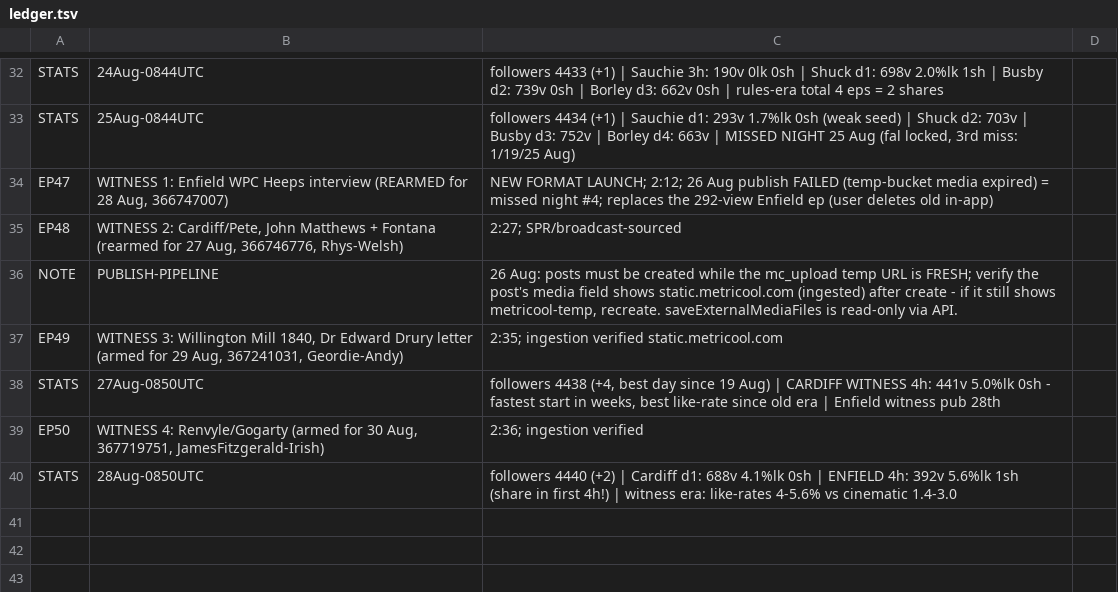
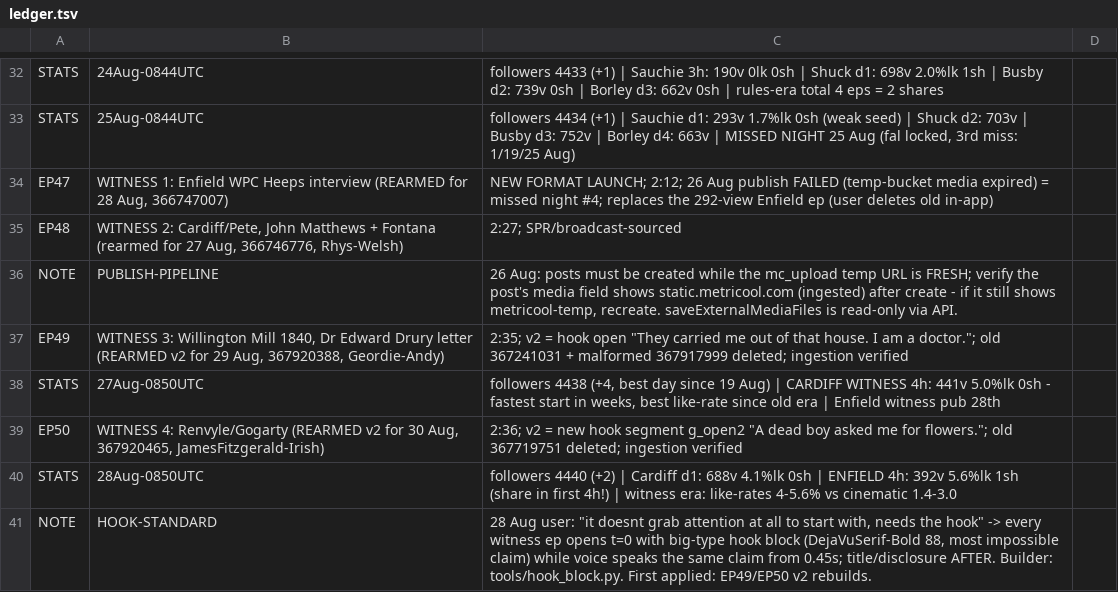
Before and after one commit to NorthBearMedia/nbm, a TSV file: wtpn/channel-audit/ledger.tsv, drawn as a sheet; only a part is shown, gaps mark what is left out.

```diff
--- a/wtpn/channel-audit/ledger.tsv
+++ b/wtpn/channel-audit/ledger.tsv
@@ -36,5 +36,6 @@ EP48	WITNESS 2: Cardiff/Pete, John Matthews + Fontana (rearmed for 27 Aug, 36674
 NOTE	PUBLISH-PIPELINE	26 Aug: posts must be created while the mc_upload temp URL is FRESH; verify the post's media field shows static.metricool.com (ingested) after create - if it still shows metricool-temp, recreate. saveExternalMediaFiles is read-only via API.
-EP49	WITNESS 3: Willington Mill 1840, Dr Edward Drury letter (armed for 29 Aug, 367241031, Geordie-Andy)	2:35; ingestion verified static.metricool.com
+EP49	WITNESS 3: Willington Mill 1840, Dr Edward Drury letter (REARMED v2 for 29 Aug, 367920388, Geordie-Andy)	2:35; v2 = hook open "They carried me out of that house. I am a doctor."; old 367241031 + malformed 367917999 deleted; ingestion verified
 STATS	27Aug-0850UTC	followers 4438 (+4, best day since 19 Aug) | CARDIFF WITNESS 4h: 441v 5.0%lk 0sh - fastest start in weeks, best like-rate since old era | Enfield witness pub 28th
-EP50	WITNESS 4: Renvyle/Gogarty (armed for 30 Aug, 367719751, JamesFitzgerald-Irish)	2:36; ingestion verified
+EP50	WITNESS 4: Renvyle/Gogarty (REARMED v2 for 30 Aug, 367920465, JamesFitzgerald-Irish)	2:36; v2 = new hook segment g_open2 "A dead boy asked me for flowers."; old 367719751 deleted; ingestion verified
 STATS	28Aug-0850UTC	followers 4440 (+2) | Cardiff d1: 688v 4.1%lk 0sh | ENFIELD 4h: 392v 5.6%lk 1sh (share in first 4h!) | witness era: like-rates 4-5.6% vs cinematic 1.4-3.0
+NOTE	HOOK-STANDARD	28 Aug user: "it doesnt grab attention at all to start with, needs the hook" -> every witness ep opens t=0 with big-type hook block (DejaVuSerif-Bold 88, most impossible claim) while voice speaks the same claim from 0.45s; title/disclosure AFTER. Builder: tools/hook_block.py. First applied: EP49/EP50 v2 rebuilds.
```
Also changed, not shown: 10 other files.
